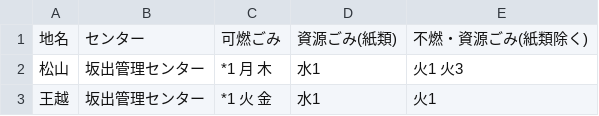
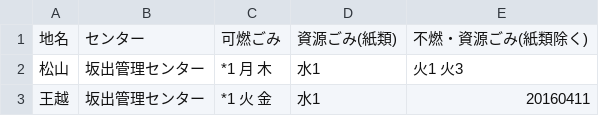
Before and after one commit to sakaide5374/5374, a CSV file: data/area_days.csv, drawn as a sheet.

Commit message:
Update area_days.csv

```diff
--- a/data/area_days.csv
+++ b/data/area_days.csv
@@ -2,2 +2,2 @@
 松山,坂出管理センター,*1 月 木,水1,火1 火3
-王越,坂出管理センター,*1 火 金,水1,火1
+王越,坂出管理センター,*1 火 金,水1,20160411
```
